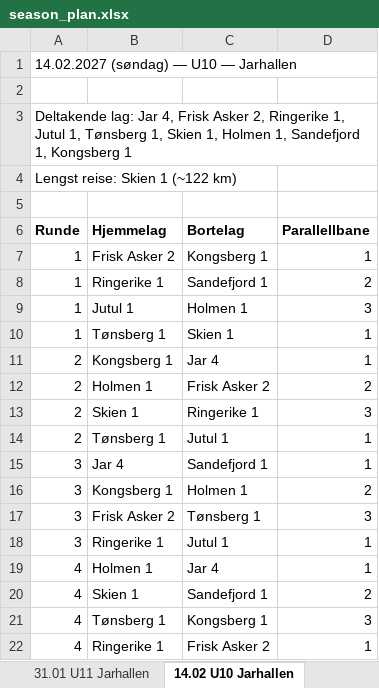
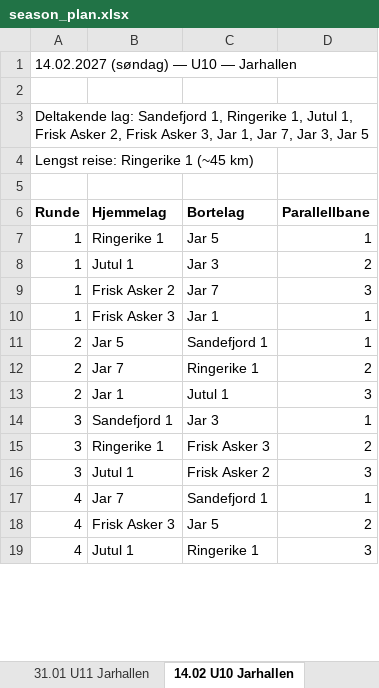
Before and after one commit to niclas-lindgren/hockey, an Excel workbook: export/season_plan.xlsx, sheet 14.02 U10 Jarhallen, drawn as a sheet; only a part is shown; values as stored, in another font and other column widths than the file's, no borders; removed rows and columns are numbered as before the commit, all else as after; the diff covers the shown part only; the diff names each change by its address in the sheet, - before the commit and + after, or states it on an @@ line.

```diff
--- a/export/season_plan.xlsx (sheet 14.02 U10 Jarhallen)
+++ b/export/season_plan.xlsx (sheet 14.02 U10 Jarhallen)
-A3 (Runde): Deltakende lag: Jar 4, Frisk Asker 2, Ringerike 1, Jutul 1, Tønsberg 1, Skien 1, Holmen 1, Sandefjord 1, Kongsberg 1
+A3 (Runde): Deltakende lag: Sandefjord 1, Ringerike 1, Jutul 1, Frisk Asker 2, Frisk Asker 3, Jar 1, Jar 7, Jar 3, Jar 5
-A4 (Runde): Lengst reise: Skien 1 (~122 km)
+A4 (Runde): Lengst reise: Ringerike 1 (~45 km)
-B7 (Hjemmelag): Frisk Asker 2
+B7 (Hjemmelag): Ringerike 1
-C7 (Bortelag): Kongsberg 1
+C7 (Bortelag): Jar 5
-B8 (Hjemmelag): Ringerike 1
+B8 (Hjemmelag): Jutul 1
-C8 (Bortelag): Sandefjord 1
+C8 (Bortelag): Jar 3
-B9 (Hjemmelag): Jutul 1
+B9 (Hjemmelag): Frisk Asker 2
-C9 (Bortelag): Holmen 1
+C9 (Bortelag): Jar 7
-B10 (Hjemmelag): Tønsberg 1
+B10 (Hjemmelag): Frisk Asker 3
-C10 (Bortelag): Skien 1
+C10 (Bortelag): Jar 1
-B11 (Hjemmelag): Kongsberg 1
+B11 (Hjemmelag): Jar 5
-C11 (Bortelag): Jar 4
+C11 (Bortelag): Sandefjord 1
-B12 (Hjemmelag): Holmen 1
+B12 (Hjemmelag): Jar 7
-C12 (Bortelag): Frisk Asker 2
+C12 (Bortelag): Ringerike 1
-B13 (Hjemmelag): Skien 1
+B13 (Hjemmelag): Jar 1
-C13 (Bortelag): Ringerike 1
+C13 (Bortelag): Jutul 1
-row 14: 2 | Tønsberg 1 | Jutul 1 | 1
-B14 (Hjemmelag): Jar 4
+B14 (Hjemmelag): Sandefjord 1
-C14 (Bortelag): Sandefjord 1
+C14 (Bortelag): Jar 3
-B15 (Hjemmelag): Kongsberg 1
+B15 (Hjemmelag): Ringerike 1
-C15 (Bortelag): Holmen 1
+C15 (Bortelag): Frisk Asker 3
-B16 (Hjemmelag): Frisk Asker 2
+B16 (Hjemmelag): Jutul 1
-C16 (Bortelag): Tønsberg 1
+C16 (Bortelag): Frisk Asker 2
-row 18: 3 | Ringerike 1 | Jutul 1 | 1
-B17 (Hjemmelag): Holmen 1
+B17 (Hjemmelag): Jar 7
-C17 (Bortelag): Jar 4
+C17 (Bortelag): Sandefjord 1
-B18 (Hjemmelag): Skien 1
+B18 (Hjemmelag): Frisk Asker 3
-C18 (Bortelag): Sandefjord 1
+C18 (Bortelag): Jar 5
-B19 (Hjemmelag): Tønsberg 1
+B19 (Hjemmelag): Jutul 1
-C19 (Bortelag): Kongsberg 1
+C19 (Bortelag): Ringerike 1
-row 22: 4 | Ringerike 1 | Frisk Asker 2 | 1
```
Also changed, not shown: 14 added rows, 4 removed rows and 41 edited cells elsewhere in this sheet, sheet Klubb Jar, sheet 16.01 U10 Varner Arena, sheet 14.03 U10 Jarhallen, sheet 06.09 U10 Varner Arena, sheet 13.12 U10 Skien ishall, sheet 18.04 U10 Tonsberghallen, 19 more sheets, export/season_plan_spond.xlsx, 11 other files.
